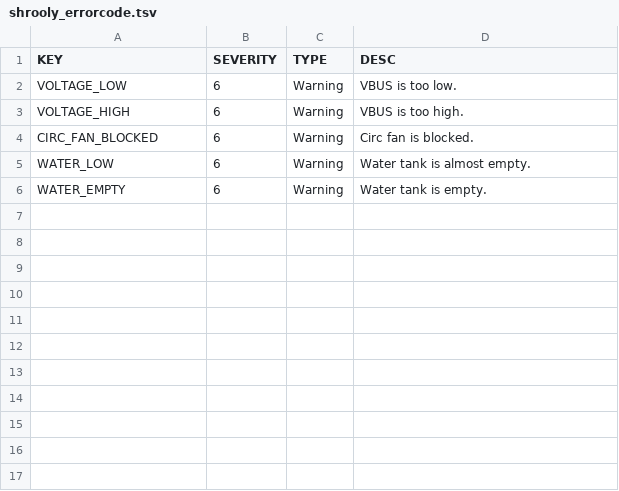
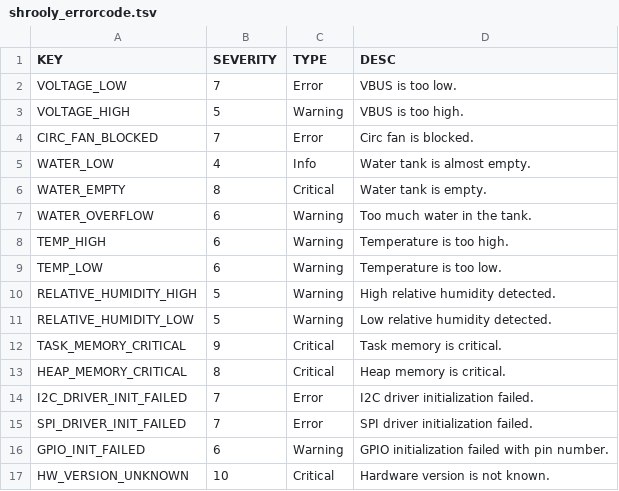
Before and after one commit to shrooly/shrooly-protocol, a TSV file: shrooly_errorcode.tsv, drawn as a sheet.

Commit message:
BOT errorcode file synced from firmware repo

```diff
--- a/shrooly_errorcode.tsv
+++ b/shrooly_errorcode.tsv
@@ -1,6 +1,17 @@
 KEY	SEVERITY	TYPE	DESC
-VOLTAGE_LOW	6	Warning	VBUS is too low.
-VOLTAGE_HIGH	6	Warning	VBUS is too high.
-CIRC_FAN_BLOCKED	6	Warning	Circ fan is blocked.
-WATER_LOW	6	Warning	Water tank is almost empty.
-WATER_EMPTY	6	Warning	Water tank is empty.
+VOLTAGE_LOW	7	Error	VBUS is too low.
+VOLTAGE_HIGH	5	Warning	VBUS is too high.
+CIRC_FAN_BLOCKED	7	Error	Circ fan is blocked.
+WATER_LOW	4	Info	Water tank is almost empty.
+WATER_EMPTY	8	Critical	Water tank is empty.
+WATER_OVERFLOW	6	Warning	Too much water in the tank.
+TEMP_HIGH	6	Warning	Temperature is too high.
+TEMP_LOW	6	Warning	Temperature is too low.
+RELATIVE_HUMIDITY_HIGH	5	Warning	High relative humidity detected.
+RELATIVE_HUMIDITY_LOW	5	Warning	Low relative humidity detected.
+TASK_MEMORY_CRITICAL	9	Critical	Task memory is critical.
+HEAP_MEMORY_CRITICAL	8	Critical	Heap memory is critical.
+I2C_DRIVER_INIT_FAILED	7	Error	I2C driver initialization failed.
+SPI_DRIVER_INIT_FAILED	7	Error	SPI driver initialization failed.
+GPIO_INIT_FAILED	6	Warning	GPIO initialization failed with pin number.
+HW_VERSION_UNKNOWN	10	Critical	Hardware version is not known.
```
Also changed, not shown: 1 other file.
